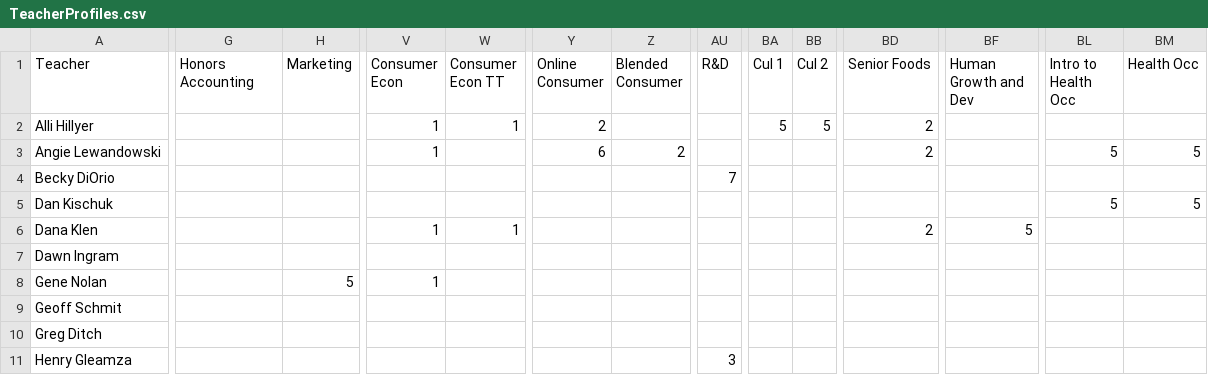
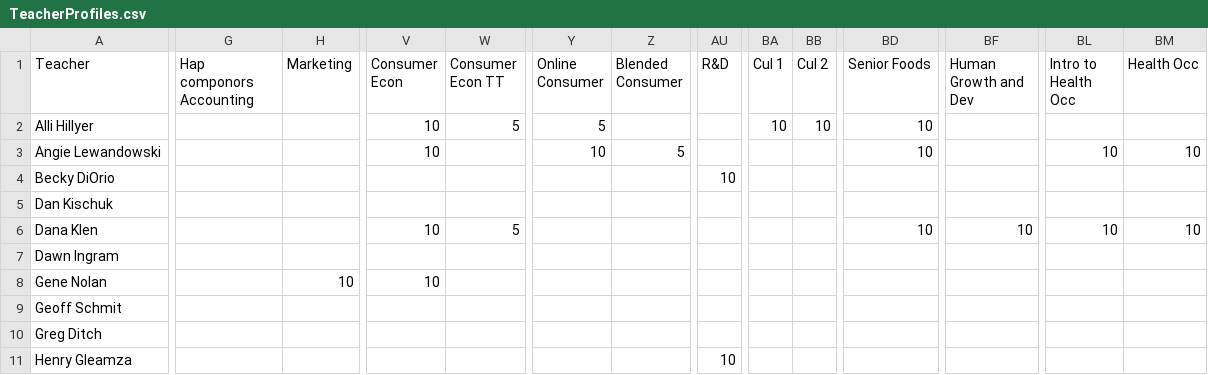
Before and after one commit to nnhsse202223/scheduling-app, a CSV file: TeacherProfiles.csv, drawn as a sheet; only a part is shown, gaps mark what is left out; the diff covers the shown part only; the diff names each change by its address in the sheet, - before the commit and + after, or states it on an @@ line.

```diff
--- a/TeacherProfiles.csv
+++ b/TeacherProfiles.csv
-G1: Honors Accounting
+G1: Hap componors Accounting
-V2:V3 (Consumer Econ): 1
+V2:V3 (Consumer Econ): 10
-W2 (Consumer Econ TT): 1
+W2 (Consumer Econ TT): 5
-Y2 (Online Consumer): 2
+Y2 (Online Consumer): 5
-BA2 (Cul 1): 5
+BA2 (Cul 1): 10
-BB2 (Cul 2): 5
+BB2 (Cul 2): 10
-BD2:BD3 (Senior Foods): 2
+BD2:BD3 (Senior Foods): 10
-Y3 (Online Consumer): 6
+Y3 (Online Consumer): 10
-Z3 (Blended Consumer): 2
+Z3 (Blended Consumer): 5
-BL3 (Intro to Health Occ): 5
+BL3 (Intro to Health Occ): 10
-BM3 (Health Occ): 5
+BM3 (Health Occ): 10
-AU4 (R&D): 7
+AU4 (R&D): 10
-BL5 (Intro to Health Occ): 5
+BL5 (Intro to Health Occ): (empty)
-BM5 (Health Occ): 5
+BM5 (Health Occ): (empty)
-V6 (Consumer Econ): 1
+V6 (Consumer Econ): 10
-W6 (Consumer Econ TT): 1
+W6 (Consumer Econ TT): 5
-BD6 (Senior Foods): 2
+BD6 (Senior Foods): 10
-BF6 (Human Growth and Dev): 5
+BF6 (Human Growth and Dev): 10
-BL6 (Intro to Health Occ): (empty)
+BL6 (Intro to Health Occ): 10
-BM6 (Health Occ): (empty)
+BM6 (Health Occ): 10
-H8 (Marketing): 5
+H8 (Marketing): 10
-V8 (Consumer Econ): 1
+V8 (Consumer Econ): 10
-AU11 (R&D): 3
+AU11 (R&D): 10
```
Also changed, not shown: 48 edited cells elsewhere in this file, 2 other files.
